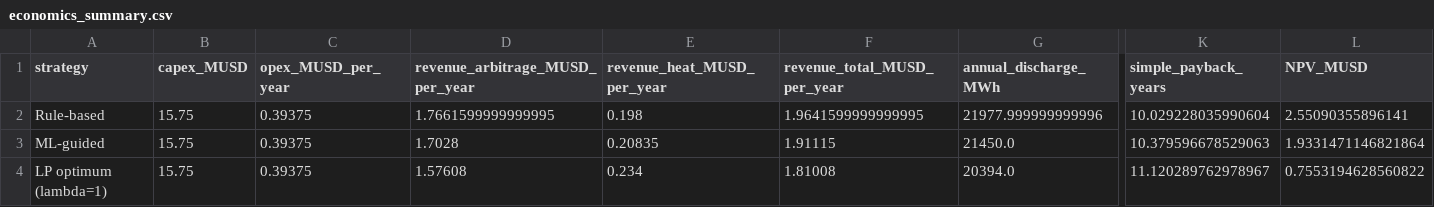
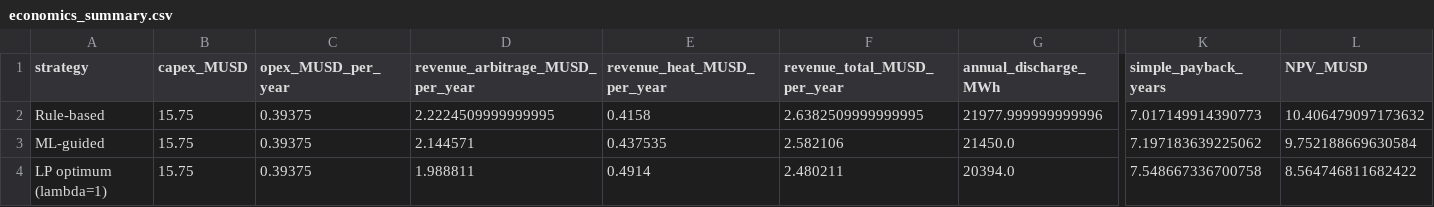
Before and after one commit to YanchangSongTipc/CO2_energy_storage, a CSV file: ML_EnergyStorage_Optimization/data/economics_summary.csv, drawn as a sheet; only a part is shown, gaps mark what is left out; the diff names each change by its address in the sheet, - before the commit and + after, or states it on an @@ line.

```diff
--- a/ML_EnergyStorage_Optimization/data/economics_summary.csv
+++ b/ML_EnergyStorage_Optimization/data/economics_summary.csv
-D2 (revenue_arbitrage_MUSD_per_year): 1.7661599999999995
+D2 (revenue_arbitrage_MUSD_per_year): 2.2224509999999995
-E2 (revenue_heat_MUSD_per_year): 0.198
+E2 (revenue_heat_MUSD_per_year): 0.4158
-F2 (revenue_total_MUSD_per_year): 1.9641599999999995
+F2 (revenue_total_MUSD_per_year): 2.6382509999999995
-K2 (simple_payback_years): 10.029228035990604
+K2 (simple_payback_years): 7.017149914390773
-L2 (NPV_MUSD): 2.55090355896141
+L2 (NPV_MUSD): 10.406479097173632
-D3 (revenue_arbitrage_MUSD_per_year): 1.7028
+D3 (revenue_arbitrage_MUSD_per_year): 2.144571
-E3 (revenue_heat_MUSD_per_year): 0.20835
+E3 (revenue_heat_MUSD_per_year): 0.437535
-F3 (revenue_total_MUSD_per_year): 1.91115
+F3 (revenue_total_MUSD_per_year): 2.582106
-K3 (simple_payback_years): 10.379596678529063
+K3 (simple_payback_years): 7.197183639225062
-L3 (NPV_MUSD): 1.9331471146821864
+L3 (NPV_MUSD): 9.752188669630584
-D4 (revenue_arbitrage_MUSD_per_year): 1.57608
+D4 (revenue_arbitrage_MUSD_per_year): 1.988811
-E4 (revenue_heat_MUSD_per_year): 0.234
+E4 (revenue_heat_MUSD_per_year): 0.4914
-F4 (revenue_total_MUSD_per_year): 1.81008
+F4 (revenue_total_MUSD_per_year): 2.480211
-K4 (simple_payback_years): 11.120289762978967
+K4 (simple_payback_years): 7.548667336700758
-L4 (NPV_MUSD): 0.7553194628560822
+L4 (NPV_MUSD): 8.564746811682422
```
Also changed, not shown: ML_EnergyStorage_Optimization/data/economics_sensitivity.csv, 3 other files.
